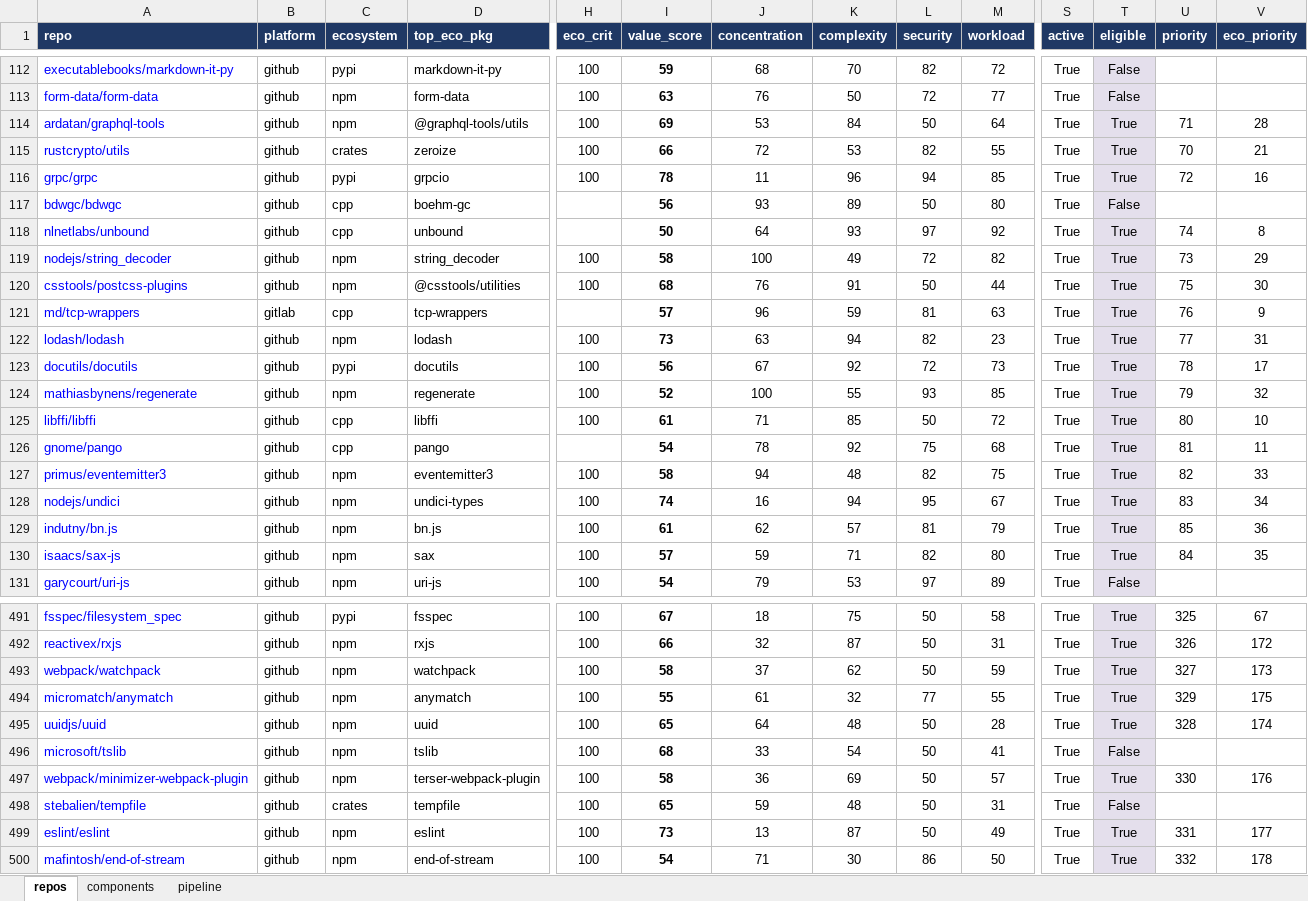
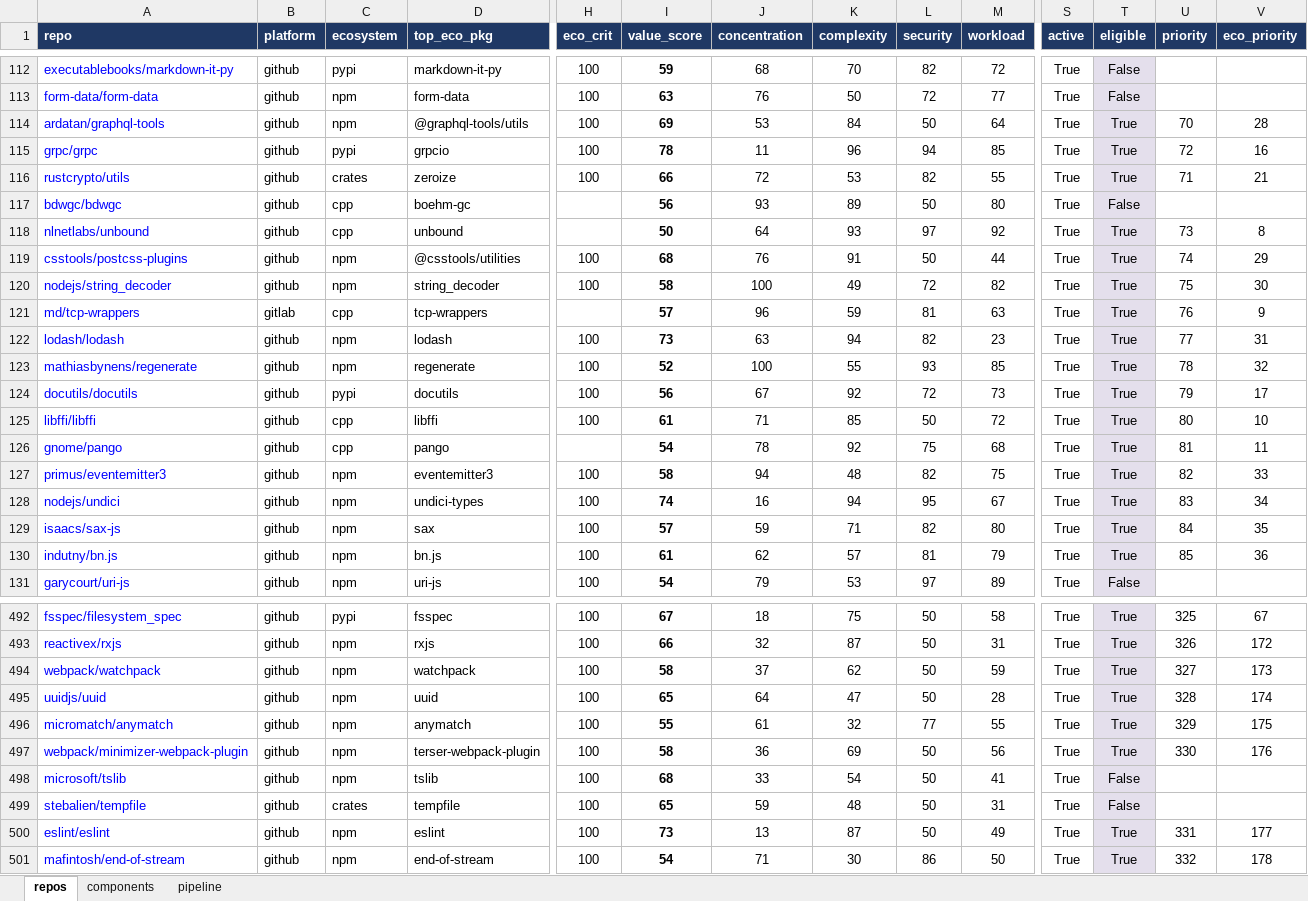
Before and after one commit to osendowment/model, an Excel workbook: data/preview/preview.xlsx, sheet repos, drawn as a sheet; only a part is shown, gaps mark what is left out; values as stored, in another font and other column widths than the file's, no borders; conditional formats not drawn; removed rows and columns are numbered as before the commit, all else as after; rows hold the shown columns only; the diff covers the shown part only; the diff names each change by its address in the sheet, - before the commit and + after, or states it on an @@ line.

Commit message:
data: py4j resolves to py4j/py4j; pipeline run
PyPI metadata for py4j carries only `Homepage: https://www.py4j.org/` and no
`Source` url, so no repo was resolvable from the registry and the row sat in
class A with a blank platform, outside the risk and eligibility scope. The
project website links github.com/bartdag/py4j, which redirects to py4j/py4j
(repo id 1045976, active, not archived). An overrides.csv row records it.

The repo joins the top set: preview repos 946 -> 947, class-A GitHub 921 ->
922. Its value_score rises 47.46 -> 58.45 because resolving the identity
attaches openssf_crit and eco_crit, which the blend previously had to omit.
It scores risk 62.08 and is not eligible - intent is false, the no-funding-
signal case, not a data gap.

Adding one repo to the percentile basis nudges the other 946 by at most 0.09
on a component score. No eligibility flag flips. Rank moves are 87 mostly
adjacent swaps, two of them inside the top 50, none in the top 44.

The other five class-A repos with no platform stay unresolved on purpose:
openpyxl and et-xmlfile are Mercurial on Heptapod, usb.ids is a data file
whose master is still CVS, mpdecimal ships only tarballs.

```diff
--- a/data/preview/preview.xlsx (sheet repos)
+++ b/data/preview/preview.xlsx (sheet repos)
-U114 (priority): 71
+U114 (priority): 70
-row 115: rustcrypto/utils | github | crates | zeroize | 100 | 66 | 72 | 53 | 82 | 55 | True | True | 70 | 21
+row 116: rustcrypto/utils | github | crates | zeroize | 100 | 66 | 72 | 53 | 82 | 55 | True | True | 71 | 21
-U118 (priority): 74
+U118 (priority): 73
-row 119: nodejs/string_decoder | github | npm | string_decoder | 100 | 58 | 100 | 49 | 72 | 82 | True | True | 73 | 29
-U119 (priority): 75
+U119 (priority): 74
-V119 (eco_priority): 30
+V119 (eco_priority): 29
+row 120: nodejs/string_decoder | github | npm | string_decoder | 100 | 58 | 100 | 49 | 72 | 82 | True | True | 75 | 30
-row 123: docutils/docutils | github | pypi | docutils | 100 | 56 | 67 | 92 | 72 | 73 | True | True | 78 | 17
-U123 (priority): 79
+U123 (priority): 78
+row 124: docutils/docutils | github | pypi | docutils | 100 | 56 | 67 | 92 | 72 | 73 | True | True | 79 | 17
@@ row 130 moved to row 129: isaacs/sax-js @@
-row 494: micromatch/anymatch | github | npm | anymatch | 100 | 55 | 61 | 32 | 77 | 55 | True | True | 329 | 175
-K495 (complexity): 48
+K495 (complexity): 47
+row 496: micromatch/anymatch | github | npm | anymatch | 100 | 55 | 61 | 32 | 77 | 55 | True | True | 329 | 175
+row 497: webpack/minimizer-webpack-plugin | github | npm | terser-webpack-plugin | 100 | 58 | 36 | 69 | 50 | 56 | True | True | 330 | 176
-row 497: webpack/minimizer-webpack-plugin | github | npm | terser-webpack-plugin | 100 | 58 | 36 | 69 | 50 | 57 | True | True | 330 | 176
```
Also changed, not shown: 33 added rows, 32 removed rows, 58 moved rows and 155 edited cells elsewhere in this sheet, sheet pipeline, 21 other files.
